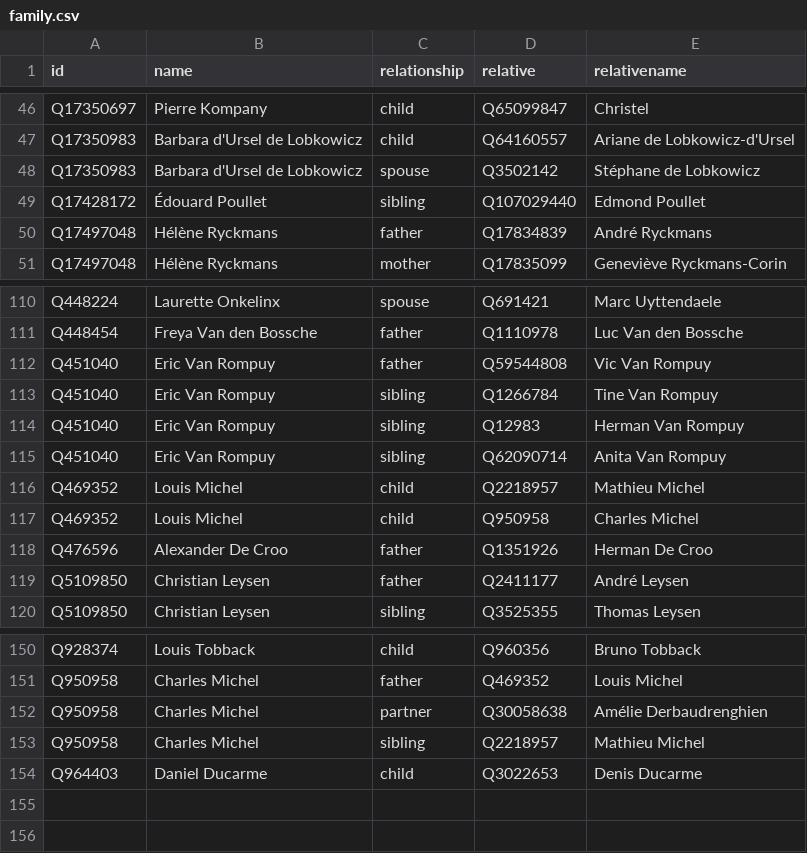
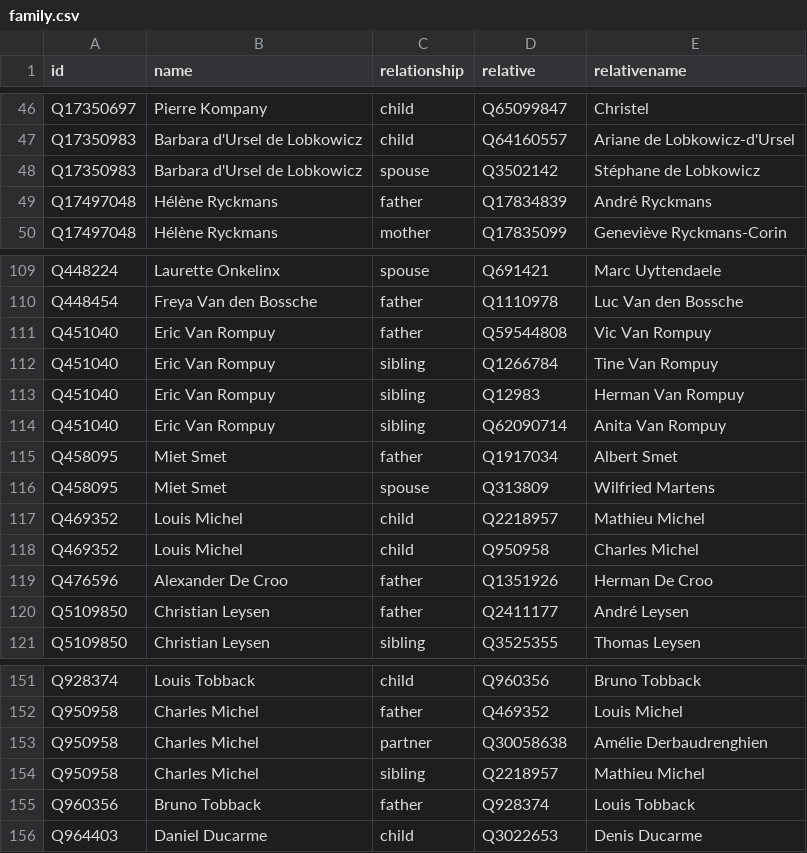
Before and after one commit to every-politician-scrapers/belgium-cabinet, a CSV file: html/family.csv, drawn as a sheet; only a part is shown, gaps mark what is left out; removed rows and columns are numbered as before the commit, all else as after; the diff names each change by its address in the sheet, - before the commit and + after, or states it on an @@ line.

```diff
--- a/html/family.csv
+++ b/html/family.csv
-row 49: Q17428172 | Édouard Poullet | sibling | Q107029440 | Edmond Poullet
+row 115: Q458095 | Miet Smet | father | Q1917034 | Albert Smet
+row 116: Q458095 | Miet Smet | spouse | Q313809 | Wilfried Martens
+row 155: Q960356 | Bruno Tobback | father | Q928374 | Louis Tobback
```
Also changed, not shown: html/holders21.csv, html/legislators.csv, 1 other file.
